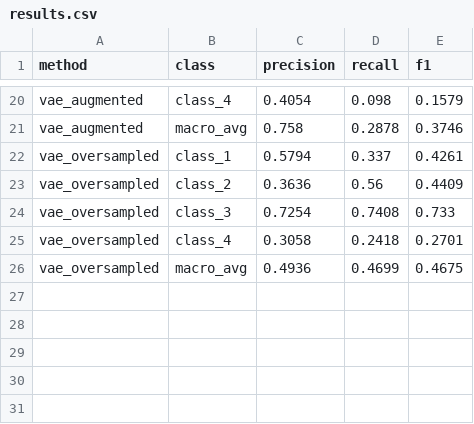
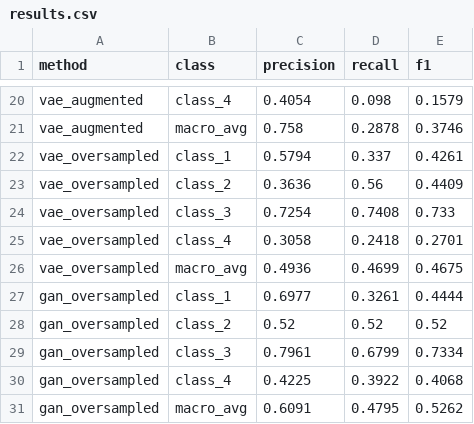
Before and after one commit to elysia-suhandinata/defect-detection, a CSV file: results/results.csv, drawn as a sheet; only a part is shown, gaps mark what is left out; the diff names each change by its address in the sheet, - before the commit and + after, or states it on an @@ line.

Commit message:
conditional GAN augmentation arm, new best result beating VAE and oversampling

```diff
--- a/results/results.csv
+++ b/results/results.csv
+row 27: gan_oversampled | class_1 | 0.6977 | 0.3261 | 0.4444
+row 28: gan_oversampled | class_2 | 0.52 | 0.52 | 0.52
+row 29: gan_oversampled | class_3 | 0.7961 | 0.6799 | 0.7334
+row 30: gan_oversampled | class_4 | 0.4225 | 0.3922 | 0.4068
+row 31: gan_oversampled | macro_avg | 0.6091 | 0.4795 | 0.5262
```
Also changed, not shown: 16 other files.
